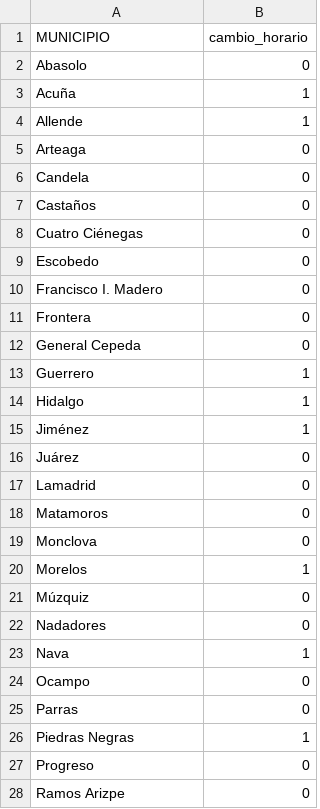
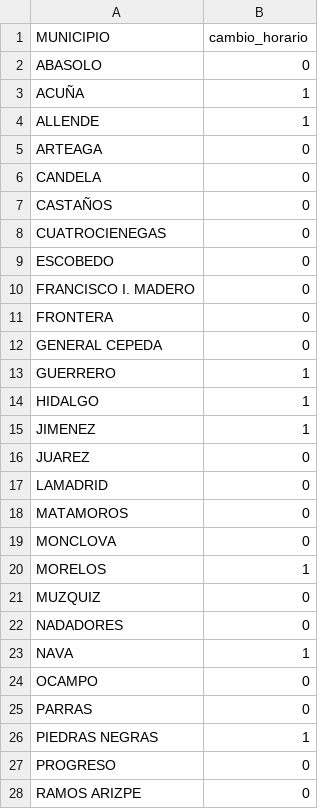
Before and after one commit to cotecora-team-2/analisis-llegadas-2023, a CSV file: datos/coah_cambio_horario.csv, drawn as a sheet; only a part is shown; the diff covers the shown part only.

Commit message:
Pasar a mayúsculas

```diff
--- a/datos/coah_cambio_horario.csv
+++ b/datos/coah_cambio_horario.csv
@@ -1,28 +1,28 @@
 MUNICIPIO,cambio_horario
-Abasolo,0
-Acuña,1
-Allende,1
-Arteaga,0
-Candela,0
-Castaños,0
-Cuatro Ciénegas,0
-Escobedo,0
-Francisco I. Madero,0
-Frontera,0
-General Cepeda,0
-Guerrero,1
-Hidalgo,1
-Jiménez,1
-Juárez,0
-Lamadrid,0
-Matamoros,0
-Monclova,0
-Morelos,1
-Múzquiz,0
-Nadadores,0
-Nava,1
-Ocampo,0
-Parras,0
-Piedras Negras,1
-Progreso,0
-Ramos Arizpe,0
+ABASOLO,0
+ACUÑA,1
+ALLENDE,1
+ARTEAGA,0
+CANDELA,0
+CASTAÑOS,0
+CUATROCIENEGAS,0
+ESCOBEDO,0
+FRANCISCO I. MADERO,0
+FRONTERA,0
+GENERAL CEPEDA,0
+GUERRERO,1
+HIDALGO,1
+JIMENEZ,1
+JUAREZ,0
+LAMADRID,0
+MATAMOROS,0
+MONCLOVA,0
+MORELOS,1
+MUZQUIZ,0
+NADADORES,0
+NAVA,1
+OCAMPO,0
+PARRAS,0
+PIEDRAS NEGRAS,1
+PROGRESO,0
+RAMOS ARIZPE,0
```
Also changed, not shown: 11 edited cells elsewhere in this file.
